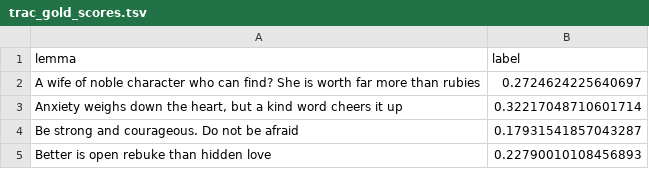
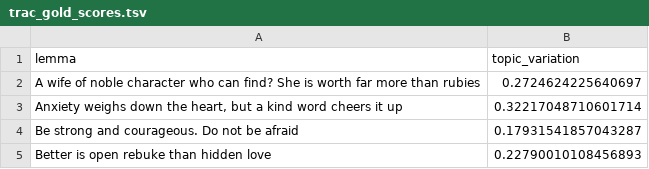
Before and after one commit to FrancescoPeriti/TRoTR, a TSV file: TRoTR/datasets/trac_gold_scores.tsv, drawn as a sheet; only a part is shown.

```diff
--- a/TRoTR/datasets/trac_gold_scores.tsv
+++ b/TRoTR/datasets/trac_gold_scores.tsv
@@ -1,2 +1,2 @@
-lemma,label
+lemma,topic_variation
 A wife of noble character who can find? She is worth far more than rubies,0.2724624225640697
```
Also changed, not shown: 1 other file.
